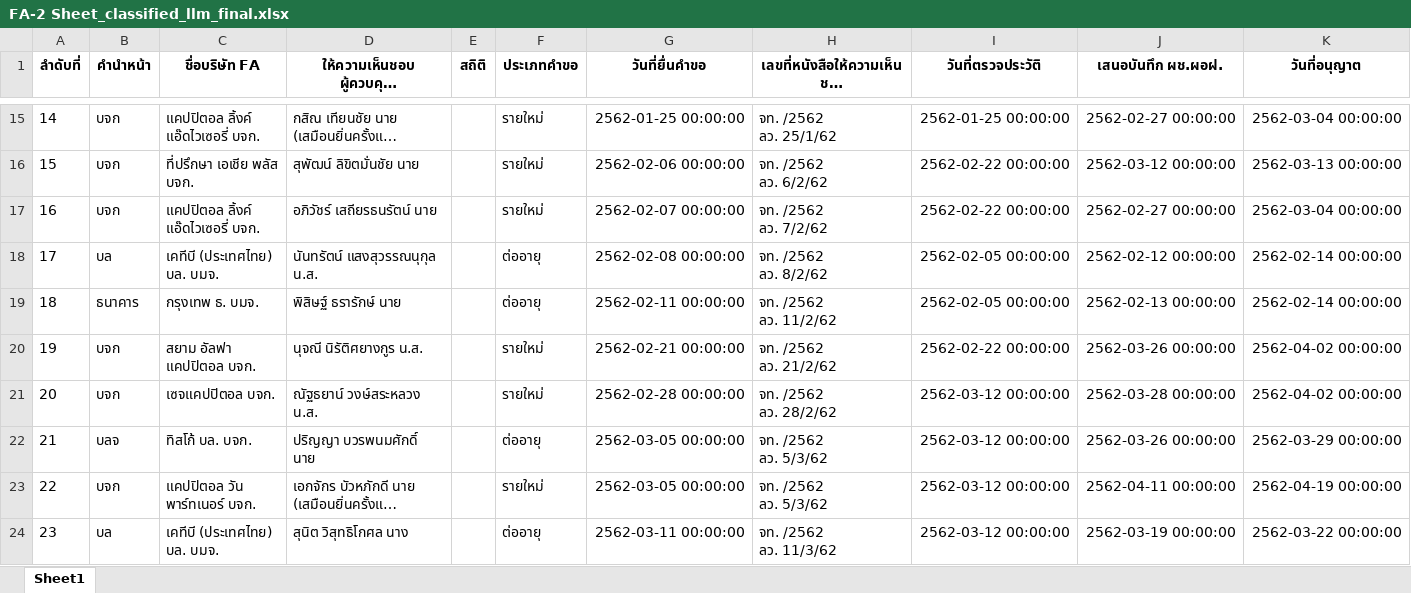
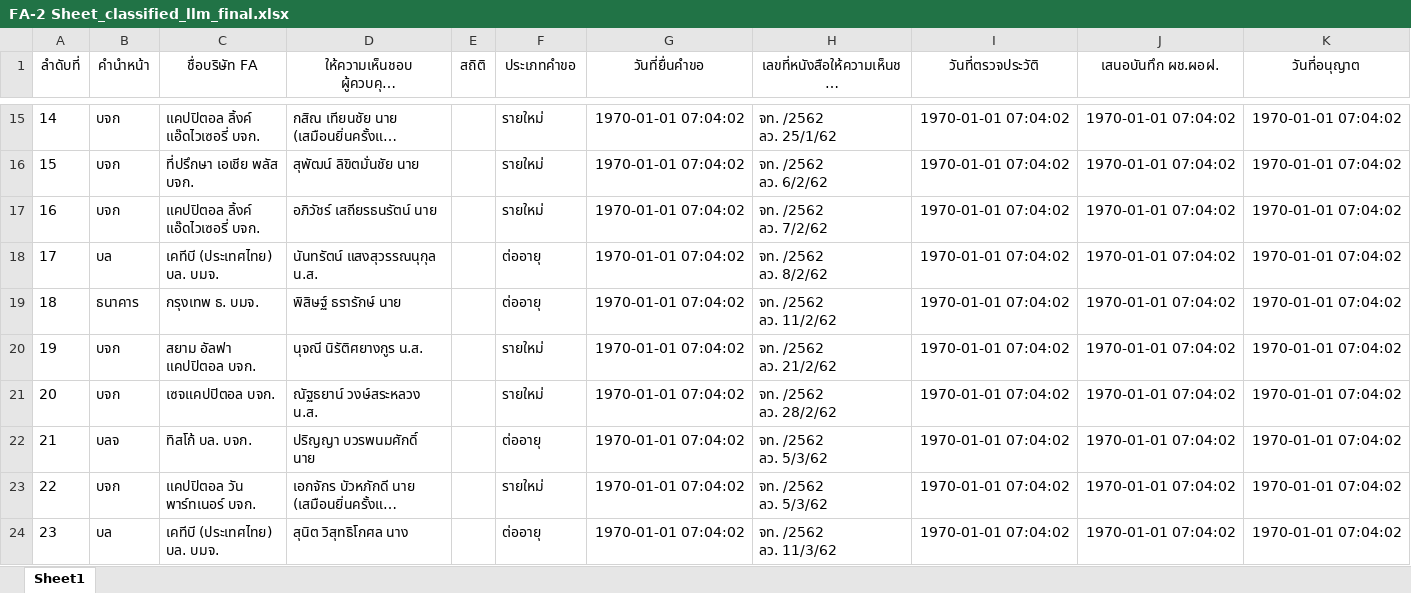
Before and after one commit to WatcharananPha/SEC-FA-Dashboard, an Excel workbook: Dataset/FA-2 Sheet_classified_llm_final.xlsx, sheet Sheet1, drawn as a sheet; only a part is shown, gaps mark what is left out; long unchanged cells end in …; values as stored, in another font and other column widths than the file's, no borders; the diff covers the shown part only; the diff names each change by its address in the sheet, - before the commit and + after, or states it on an @@ line.

```diff
--- a/Dataset/FA-2 Sheet_classified_llm_final.xlsx (sheet Sheet1)
+++ b/Dataset/FA-2 Sheet_classified_llm_final.xlsx (sheet Sheet1)
-A1:K1 bold: on
+A1:K1 bold: off
-G15 (วันที่ยื่นคำขอ): 2562-01-25 00:00:00
+G15 (วันที่ยื่นคำขอ): 1970-01-01 07:04:02
-I15 (วันที่ตรวจประวัติ): 2562-01-25 00:00:00
+I15 (วันที่ตรวจประวัติ): 1970-01-01 07:04:02
-J15 (เสนอบันทึก ผช.ผอฝ.): 2562-02-27 00:00:00
+J15 (เสนอบันทึก ผช.ผอฝ.): 1970-01-01 07:04:02
-K15 (วันที่อนุญาต): 2562-03-04 00:00:00
+K15 (วันที่อนุญาต): 1970-01-01 07:04:02
-G16 (วันที่ยื่นคำขอ): 2562-02-06 00:00:00
+G16 (วันที่ยื่นคำขอ): 1970-01-01 07:04:02
-I16:I17 (วันที่ตรวจประวัติ): 2562-02-22 00:00:00
+I16:I17 (วันที่ตรวจประวัติ): 1970-01-01 07:04:02
-J16 (เสนอบันทึก ผช.ผอฝ.): 2562-03-12 00:00:00
+J16 (เสนอบันทึก ผช.ผอฝ.): 1970-01-01 07:04:02
-K16 (วันที่อนุญาต): 2562-03-13 00:00:00
+K16 (วันที่อนุญาต): 1970-01-01 07:04:02
-G17 (วันที่ยื่นคำขอ): 2562-02-07 00:00:00
+G17 (วันที่ยื่นคำขอ): 1970-01-01 07:04:02
-J17 (เสนอบันทึก ผช.ผอฝ.): 2562-02-27 00:00:00
+J17 (เสนอบันทึก ผช.ผอฝ.): 1970-01-01 07:04:02
-K17 (วันที่อนุญาต): 2562-03-04 00:00:00
+K17 (วันที่อนุญาต): 1970-01-01 07:04:02
-G18 (วันที่ยื่นคำขอ): 2562-02-08 00:00:00
+G18 (วันที่ยื่นคำขอ): 1970-01-01 07:04:02
-I18:I19 (วันที่ตรวจประวัติ): 2562-02-05 00:00:00
+I18:I19 (วันที่ตรวจประวัติ): 1970-01-01 07:04:02
-J18 (เสนอบันทึก ผช.ผอฝ.): 2562-02-12 00:00:00
+J18 (เสนอบันทึก ผช.ผอฝ.): 1970-01-01 07:04:02
-K18:K19 (วันที่อนุญาต): 2562-02-14 00:00:00
+K18:K19 (วันที่อนุญาต): 1970-01-01 07:04:02
-G19 (วันที่ยื่นคำขอ): 2562-02-11 00:00:00
+G19 (วันที่ยื่นคำขอ): 1970-01-01 07:04:02
-J19 (เสนอบันทึก ผช.ผอฝ.): 2562-02-13 00:00:00
+J19 (เสนอบันทึก ผช.ผอฝ.): 1970-01-01 07:04:02
-G20 (วันที่ยื่นคำขอ): 2562-02-21 00:00:00
+G20 (วันที่ยื่นคำขอ): 1970-01-01 07:04:02
-I20 (วันที่ตรวจประวัติ): 2562-02-22 00:00:00
+I20 (วันที่ตรวจประวัติ): 1970-01-01 07:04:02
-J20 (เสนอบันทึก ผช.ผอฝ.): 2562-03-26 00:00:00
+J20 (เสนอบันทึก ผช.ผอฝ.): 1970-01-01 07:04:02
-K20:K21 (วันที่อนุญาต): 2562-04-02 00:00:00
+K20:K21 (วันที่อนุญาต): 1970-01-01 07:04:02
-G21 (วันที่ยื่นคำขอ): 2562-02-28 00:00:00
+G21 (วันที่ยื่นคำขอ): 1970-01-01 07:04:02
-I21:I24 (วันที่ตรวจประวัติ): 2562-03-12 00:00:00
+I21:I24 (วันที่ตรวจประวัติ): 1970-01-01 07:04:02
-J21 (เสนอบันทึก ผช.ผอฝ.): 2562-03-28 00:00:00
+J21 (เสนอบันทึก ผช.ผอฝ.): 1970-01-01 07:04:02
-G22:G23 (วันที่ยื่นคำขอ): 2562-03-05 00:00:00
+G22:G23 (วันที่ยื่นคำขอ): 1970-01-01 07:04:02
-J22 (เสนอบันทึก ผช.ผอฝ.): 2562-03-26 00:00:00
+J22 (เสนอบันทึก ผช.ผอฝ.): 1970-01-01 07:04:02
-K22 (วันที่อนุญาต): 2562-03-29 00:00:00
+K22 (วันที่อนุญาต): 1970-01-01 07:04:02
-J23 (เสนอบันทึก ผช.ผอฝ.): 2562-04-11 00:00:00
+J23 (เสนอบันทึก ผช.ผอฝ.): 1970-01-01 07:04:02
-K23 (วันที่อนุญาต): 2562-04-19 00:00:00
+K23 (วันที่อนุญาต): 1970-01-01 07:04:02
-G24 (วันที่ยื่นคำขอ): 2562-03-11 00:00:00
+G24 (วันที่ยื่นคำขอ): 1970-01-01 07:04:02
-J24 (เสนอบันทึก ผช.ผอฝ.): 2562-03-19 00:00:00
+J24 (เสนอบันทึก ผช.ผอฝ.): 1970-01-01 07:04:02
-K24 (วันที่อนุญาต): 2562-03-22 00:00:00
+K24 (วันที่อนุญาต): 1970-01-01 07:04:02
```
Also changed, not shown: 1239 edited cells elsewhere in this sheet, 3 other files.
